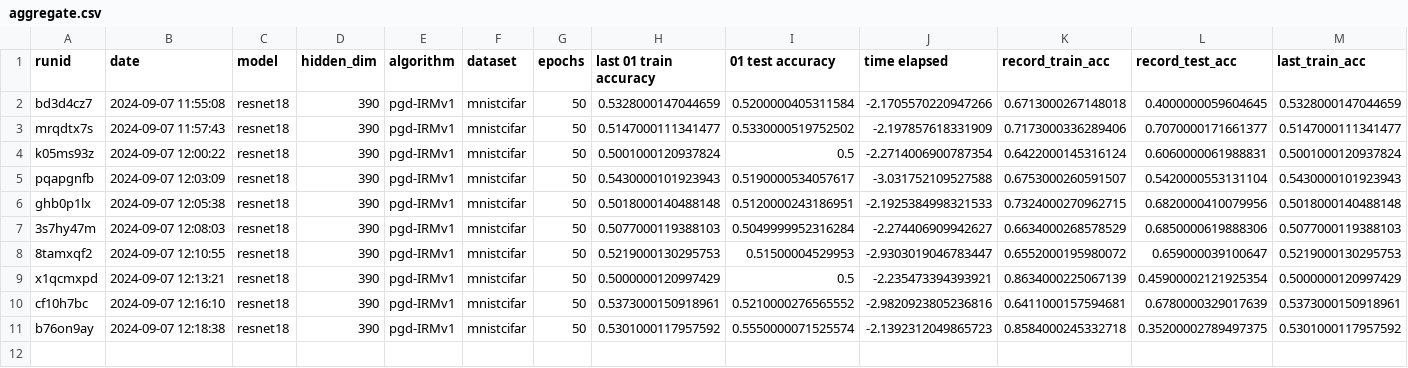
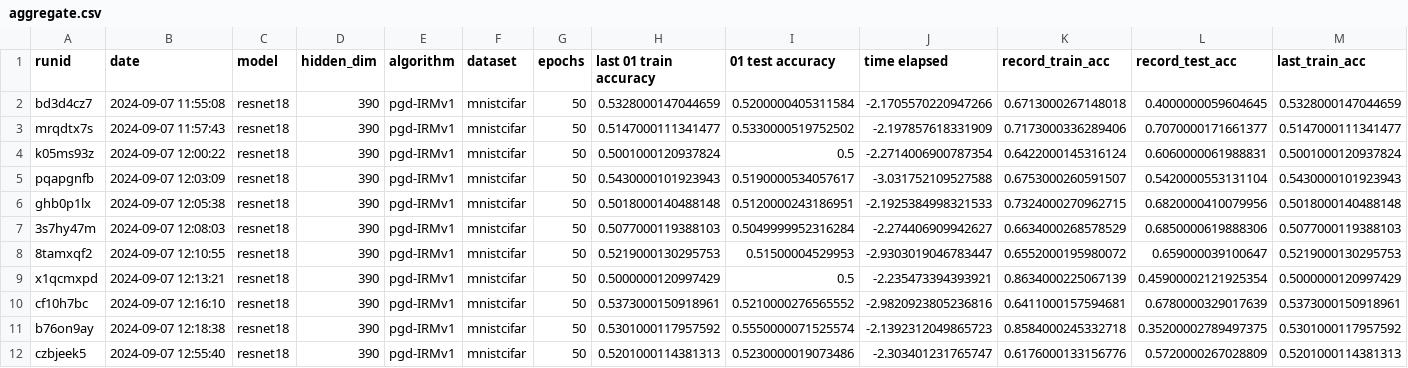
Before and after one commit to janezdu/sparseIRM-resnet-ver, a CSV file: aggregate.csv, drawn as a sheet; only a part is shown; rows hold the shown columns only; the diff names each change by its address in the sheet, - before the commit and + after, or states it on an @@ line.

```diff
--- a/aggregate.csv
+++ b/aggregate.csv
+row 12: czbjeek5 | 2024-09-07 12:55:40 | resnet18 | 390 | pgd-IRMv1 | mnistcifar | 50 | 0.5201000114381313 | 0.5230000019073486 | -2.303401231765747 | 0.6176000133156776 | 0.5720000267028809 | 0.5201000114381313
```
Also changed, not shown: 1 other file.
